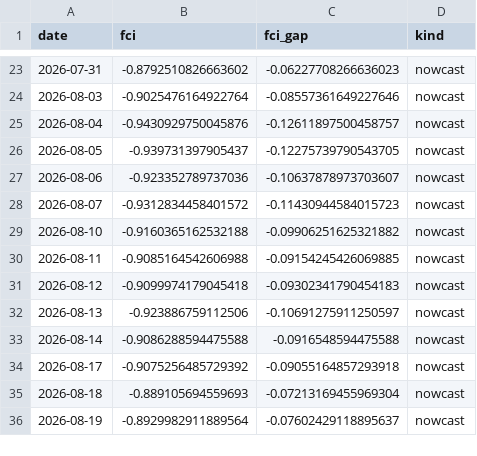
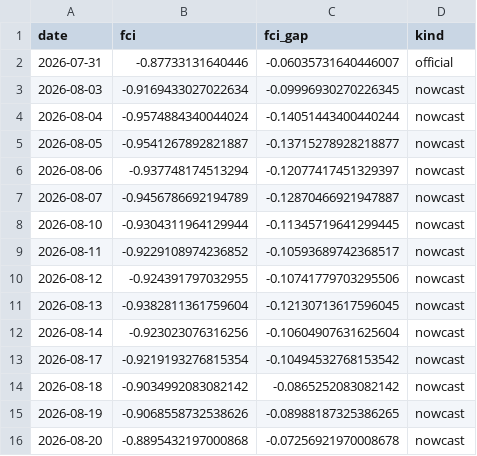
Before and after one commit to alp-simsek/fcistar, a CSV file: backend/data/output/fci_nowcast.csv, drawn as a sheet; only a part is shown, gaps mark what is left out; the diff covers the shown part only.

```diff
--- a/backend/data/output/fci_nowcast.csv
+++ b/backend/data/output/fci_nowcast.csv
@@ -23,14 +2,15 @@ date,fci,fci_gap,kind
-2026-07-31,-0.8792510826663602,-0.06227708266636023,nowcast
-2026-08-03,-0.9025476164922764,-0.08557361649227646,nowcast
-2026-08-04,-0.9430929750045876,-0.12611897500458757,nowcast
-2026-08-05,-0.939731397905437,-0.12275739790543705,nowcast
-2026-08-06,-0.923352789737036,-0.10637878973703607,nowcast
-2026-08-07,-0.9312834458401572,-0.11430944584015723,nowcast
-2026-08-10,-0.9160365162532188,-0.09906251625321882,nowcast
-2026-08-11,-0.9085164542606988,-0.09154245426069885,nowcast
-2026-08-12,-0.9099974179045418,-0.09302341790454183,nowcast
-2026-08-13,-0.923886759112506,-0.10691275911250597,nowcast
-2026-08-14,-0.9086288594475588,-0.0916548594475588,nowcast
-2026-08-17,-0.9075256485729392,-0.09055164857293918,nowcast
-2026-08-18,-0.889105694559693,-0.07213169455969304,nowcast
-2026-08-19,-0.8929982911889564,-0.07602429118895637,nowcast
+2026-07-31,-0.87733131640446,-0.06035731640446007,official
+2026-08-03,-0.9169433027022634,-0.09996930270226345,nowcast
+2026-08-04,-0.9574884340044024,-0.14051443400440244,nowcast
+2026-08-05,-0.9541267892821887,-0.13715278928218877,nowcast
+2026-08-06,-0.937748174513294,-0.12077417451329397,nowcast
+2026-08-07,-0.9456786692194789,-0.12870466921947887,nowcast
+2026-08-10,-0.9304311964129944,-0.11345719641299445,nowcast
+2026-08-11,-0.9229108974236852,-0.10593689742368517,nowcast
+2026-08-12,-0.924391797032955,-0.10741779703295506,nowcast
+2026-08-13,-0.9382811361759604,-0.12130713617596045,nowcast
+2026-08-14,-0.923023076316256,-0.10604907631625604,nowcast
+2026-08-17,-0.9219193276815354,-0.10494532768153542,nowcast
+2026-08-18,-0.9034992083082142,-0.0865252083082142,nowcast
+2026-08-19,-0.9068558732538626,-0.08988187325386265,nowcast
+2026-08-20,-0.8895432197000868,-0.07256921970008678,nowcast
```
Also changed, not shown: 21 removed rows elsewhere in this file, backend/data/output/fci_components.csv, 1 other file.
